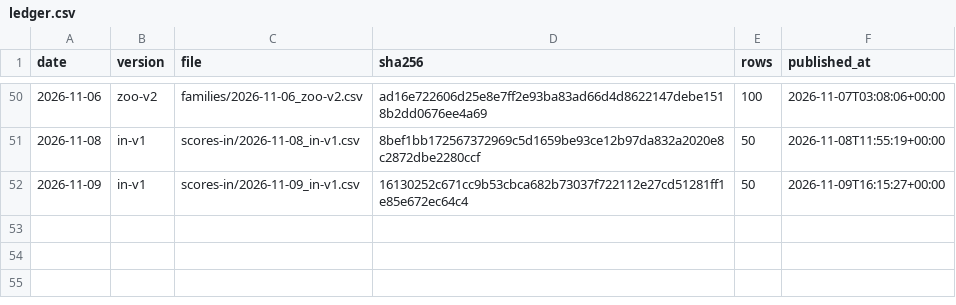
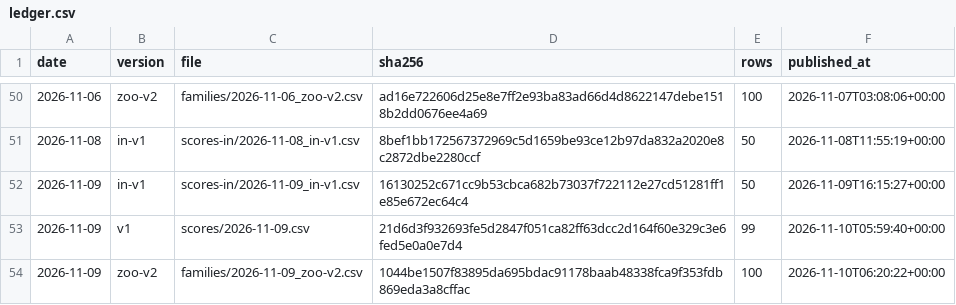
Before and after one commit to quantooox/quantooo, a CSV file: track_record/ledger.csv, drawn as a sheet; only a part is shown, gaps mark what is left out; the diff names each change by its address in the sheet, - before the commit and + after, or states it on an @@ line.

Commit message:
Track record update 2026-11-10

```diff
--- a/track_record/ledger.csv
+++ b/track_record/ledger.csv
+row 53: 2026-11-09 | v1 | scores/2026-11-09.csv | 21d6d3f932693fe5d2847f051ca82ff63dcc2d164f60e329c3e6fed5e0a0e7d4 | 99 | 2026-11-10T05:59:40+00:00
+row 54: 2026-11-09 | zoo-v2 | families/2026-11-09_zoo-v2.csv | 1044be1507f83895da695bdac91178baab48338fca9f353fdb869eda3a8cffac | 100 | 2026-11-10T06:20:22+00:00
```
Also changed, not shown: 2 other files.
